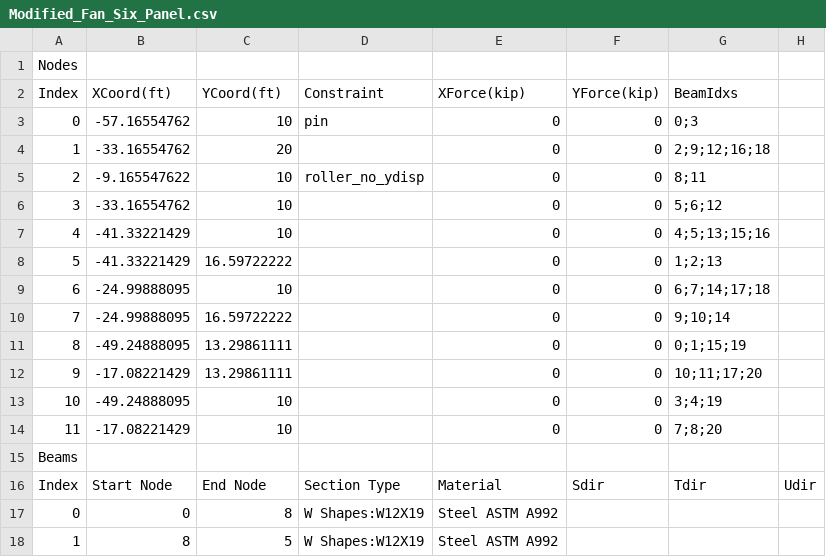
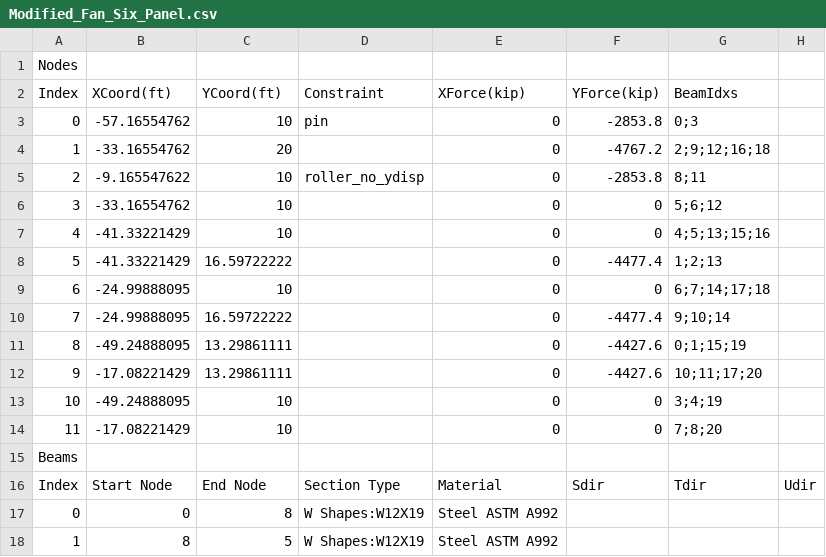
Before and after one commit to Pjgifford/PROJECT-2-REAL-, a CSV file: Modified_Fan_Six_Panel.csv, drawn as a sheet; only a part is shown.

```diff
--- a/Modified_Fan_Six_Panel.csv
+++ b/Modified_Fan_Six_Panel.csv
@@ -2,12 +2,12 @@ Nodes ,,,,,,,
 Index,XCoord(ft),YCoord(ft),Constraint,XForce(kip),YForce(kip),BeamIdxs,
-0,-57.16554762,10,pin,0,0,0;3,
-1,-33.16554762,20,,0,0,2;9;12;16;18,
-2,-9.165547622,10,roller_no_ydisp,0,0,8;11,
+0,-57.16554762,10,pin,0,-2853.8,0;3,
+1,-33.16554762,20,,0,-4767.2,2;9;12;16;18,
+2,-9.165547622,10,roller_no_ydisp,0,-2853.8,8;11,
 3,-33.16554762,10,,0,0,5;6;12,
 4,-41.33221429,10,,0,0,4;5;13;15;16,
-5,-41.33221429,16.59722222,,0,0,1;2;13,
+5,-41.33221429,16.59722222,,0,-4477.4,1;2;13,
 6,-24.99888095,10,,0,0,6;7;14;17;18,
-7,-24.99888095,16.59722222,,0,0,9;10;14,
-8,-49.24888095,13.29861111,,0,0,0;1;15;19,
-9,-17.08221429,13.29861111,,0,0,10;11;17;20,
+7,-24.99888095,16.59722222,,0,-4477.4,9;10;14,
+8,-49.24888095,13.29861111,,0,-4427.6,0;1;15;19,
+9,-17.08221429,13.29861111,,0,-4427.6,10;11;17;20,
 10,-49.24888095,10,,0,0,3;4;19,
```
Also changed, not shown: Scissor_Truss_Eight_Panel.csv, 7 other files.
